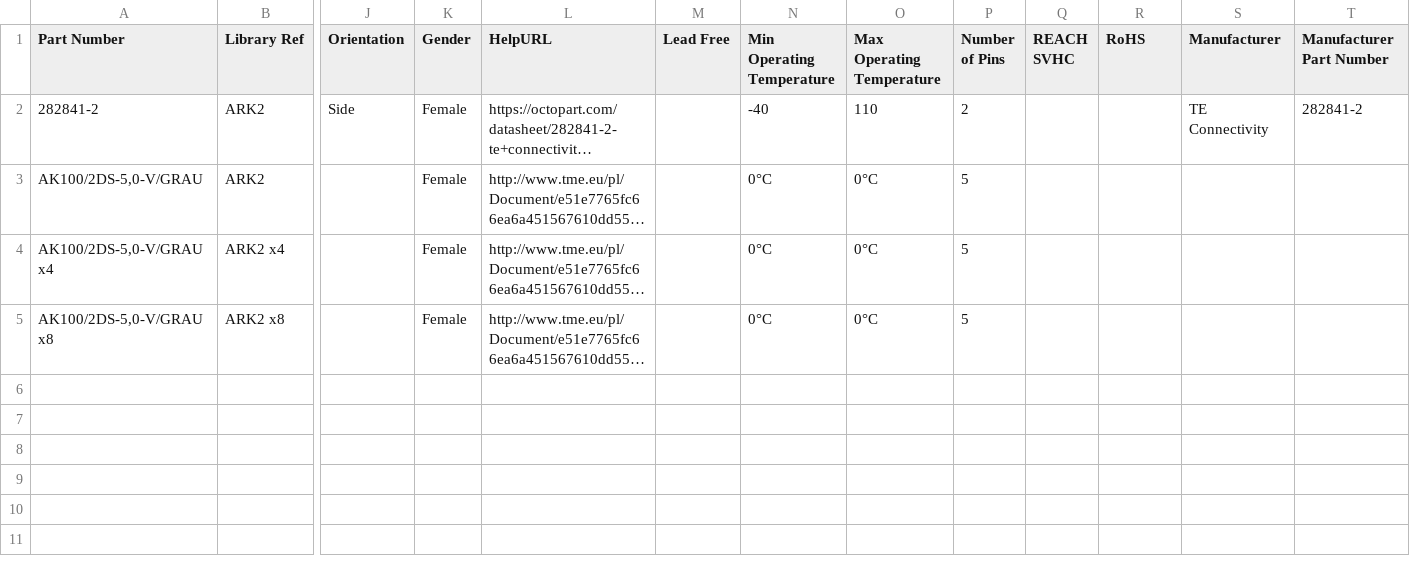
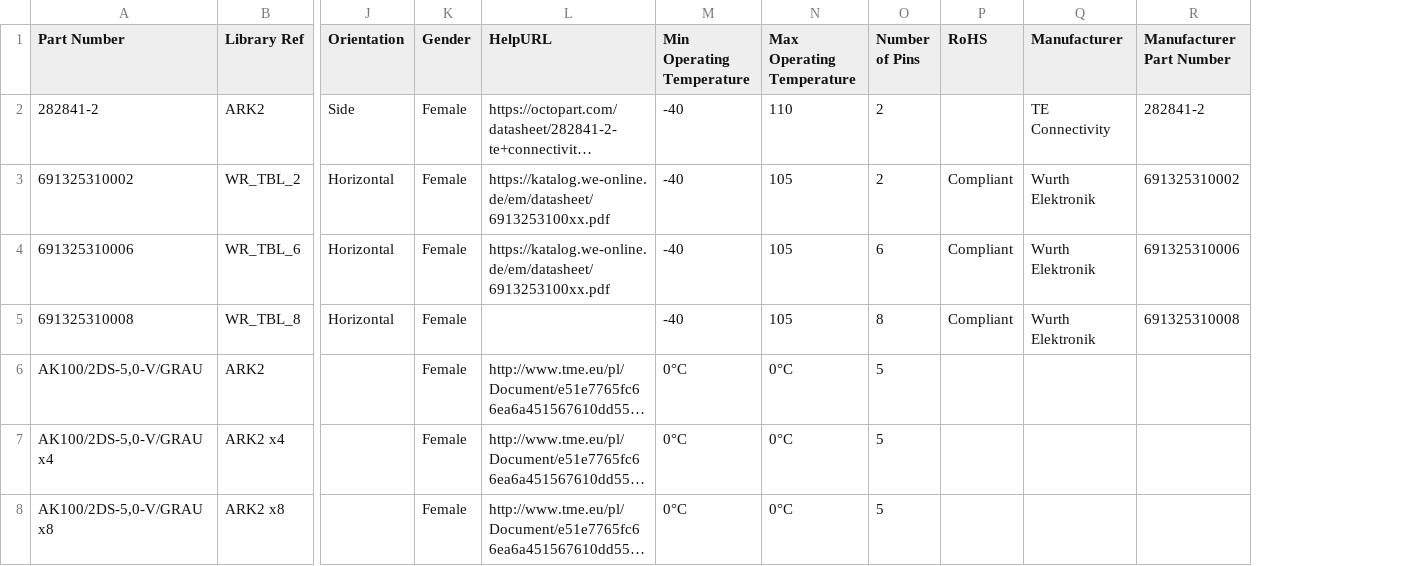
Before and after one commit to mszkowalik/7Sigma, a CSV file: _export/Connectors_Screw Terminals.csv, drawn as a sheet; only a part is shown, gaps mark what is left out; long unchanged cells end in …; removed rows and columns are numbered as before the commit, all else as after; rows hold the shown columns only; the diff names each change by its address in the sheet, - before the commit and + after, or states it on an @@ line.

```diff
--- a/_export/Connectors_Screw Terminals.csv
+++ b/_export/Connectors_Screw Terminals.csv
-column M (Lead Free), empty
-column Q (REACH SVHC), empty
+row 3: 691325310002 | WR_TBL_2 | Horizontal | Female | https://katalog.we-online.de/em/datasheet/6913253100xx.pdf | -40 | 105 | 2 | Compliant | Wurth Elektronik | 691325310002
+row 4: 691325310006 | WR_TBL_6 | Horizontal | Female | https://katalog.we-online.de/em/datasheet/6913253100xx.pdf | -40 | 105 | 6 | Compliant | Wurth Elektronik | 691325310006
+row 5: 691325310008 | WR_TBL_8 | Horizontal | Female |  | -40 | 105 | 8 | Compliant | Wurth Elektronik | 691325310008
```
Also changed, not shown: _export/Capacitors_Electrolytic.csv, _export/Capacitors_MLCC.csv, 27 other files.
